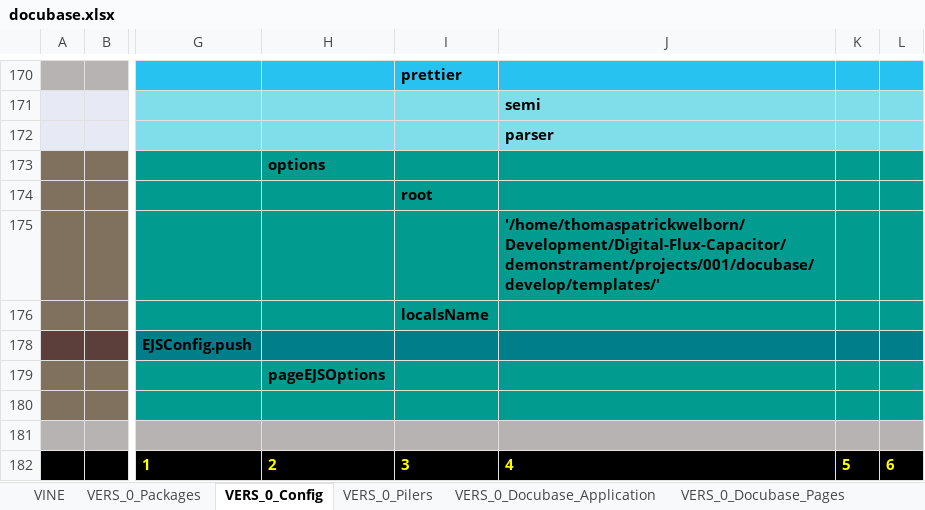
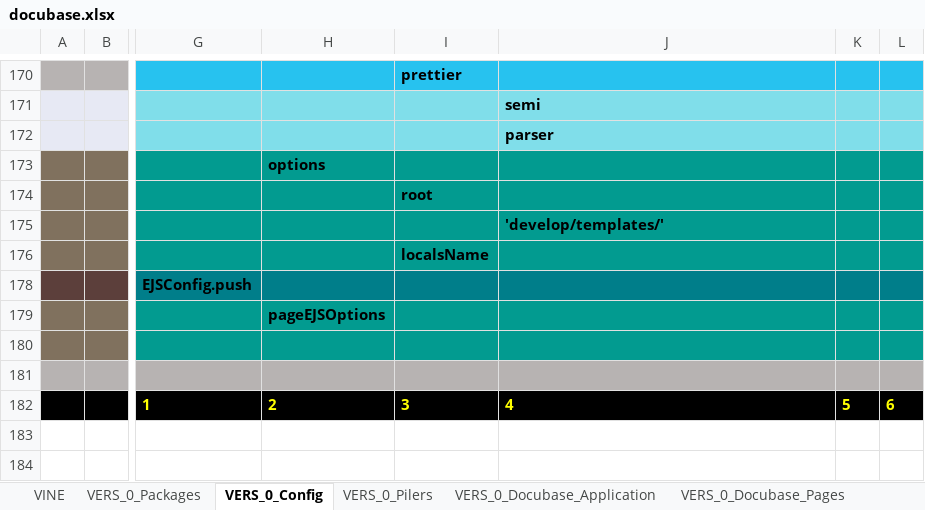
Before and after one commit to thomaspatrickwelborn/Digital-Flux-Capacitor, an Excel workbook: designment/projects/001/docubase/docubase.xlsx, sheet VERS_0_Config, drawn as a sheet; only a part is shown, gaps mark what is left out; values as stored, in another font and other column widths than the file's, no borders; the diff names each change by its address in the sheet, - before the commit and + after, or states it on an @@ line.

Commit message:
Demonstrament 001 | Pilers

```diff
--- a/designment/projects/001/docubase/docubase.xlsx (sheet VERS_0_Config)
+++ b/designment/projects/001/docubase/docubase.xlsx (sheet VERS_0_Config)
-J175: '/home/thomaspatrickwelborn/Development/Digital-Flux-Capacitor/demonstrament/projects/001/docubase/develop/templates/'
+J175: 'develop/templates/'
```
Also changed, not shown: 2 other files.
